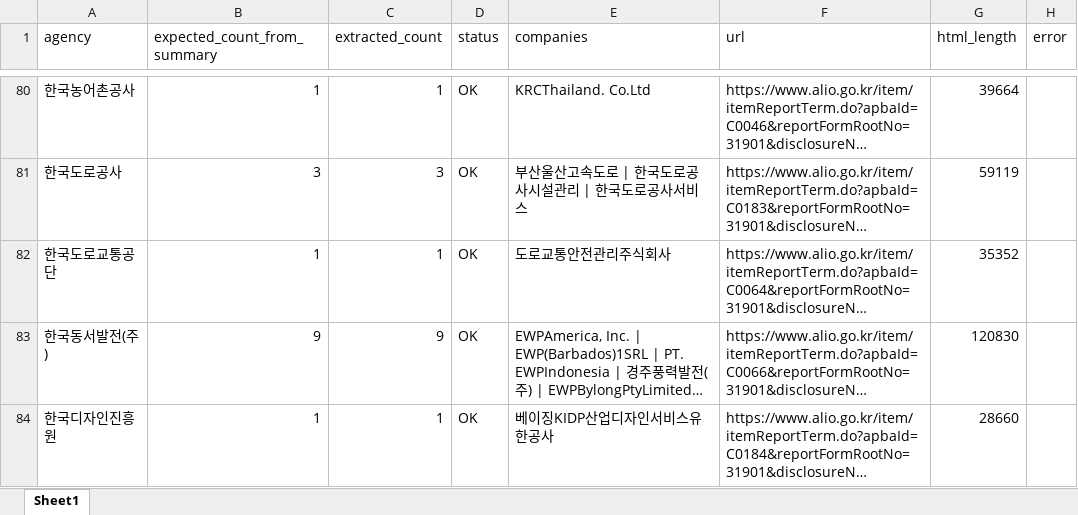
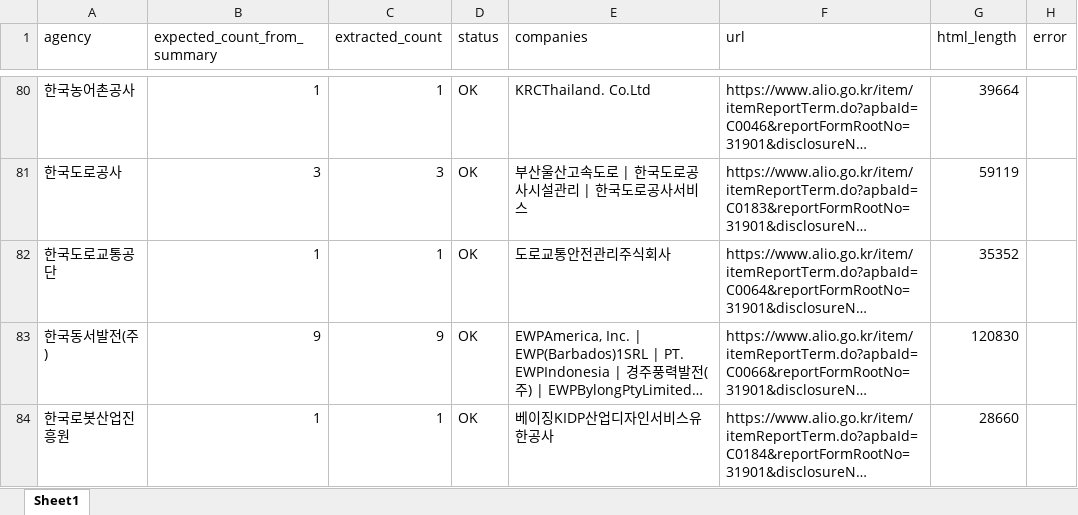
Before and after one commit to junjunating/po-search, an Excel workbook: output/subsidiary_validation_report.xlsx, sheet Sheet1, drawn as a sheet; only a part is shown, gaps mark what is left out; long unchanged cells end in …; values as stored, in another font and other column widths than the file's, no borders; the diff covers the shown part only; the diff names each change by its address in the sheet, - before the commit and + after, or states it on an @@ line.

```diff
--- a/output/subsidiary_validation_report.xlsx (sheet Sheet1)
+++ b/output/subsidiary_validation_report.xlsx (sheet Sheet1)
-A84 (agency): 한국디자인진흥원
+A84 (agency): 한국로봇산업진흥원
```
Also changed, not shown: 1 removed row and 10 edited cells elsewhere in this sheet, docs/download/merged_list.xlsx, output/public_agency_subsidiaries.xlsx, 5 other files.
